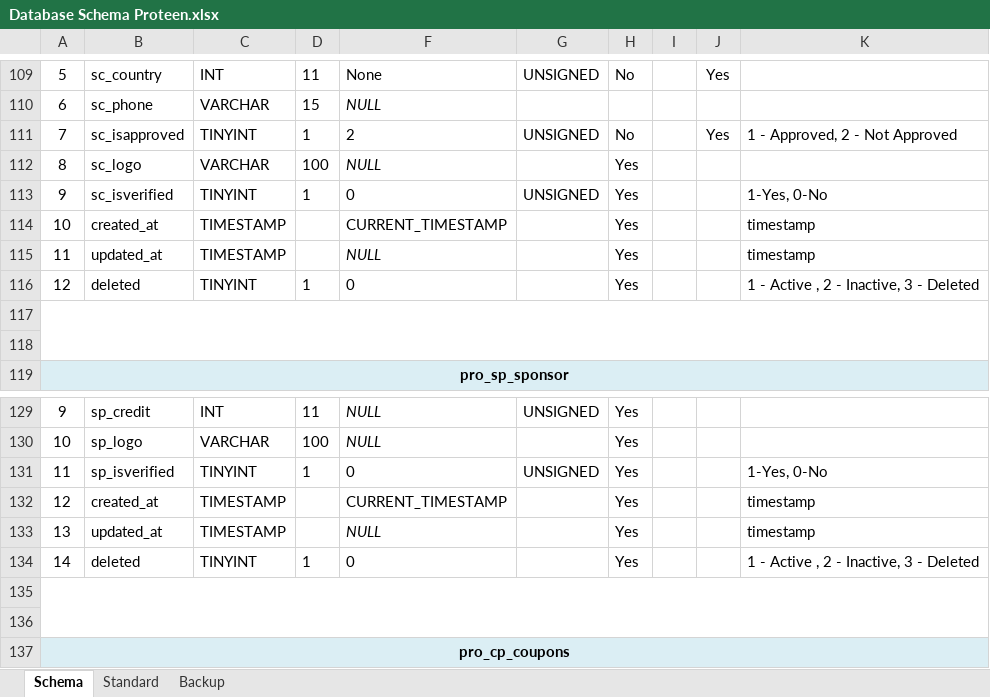
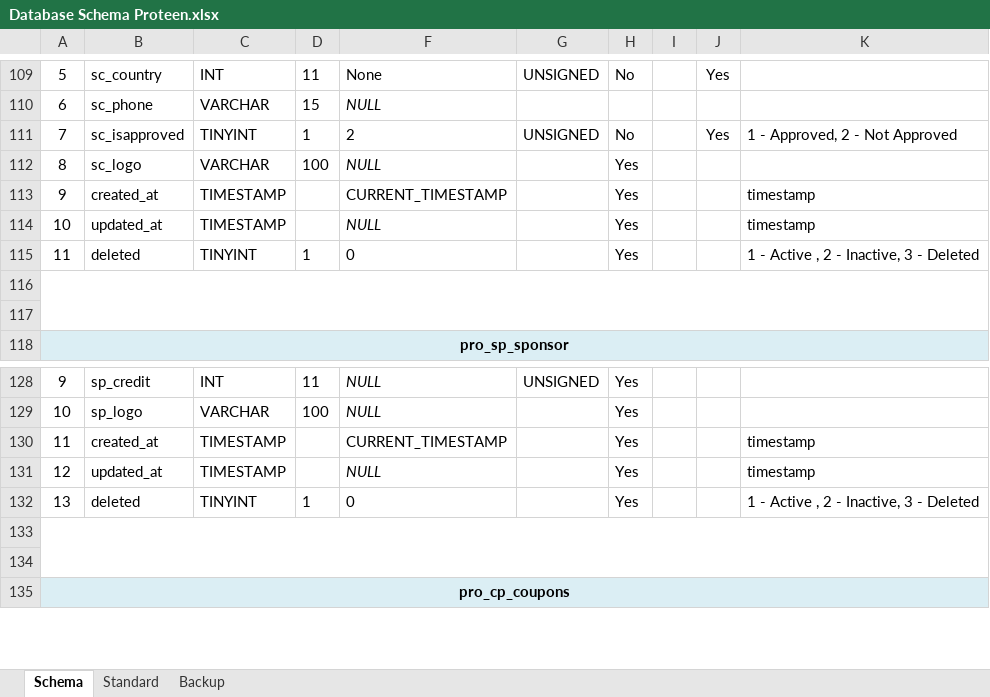
Before and after one commit to inxkrutik/proteendocs, an Excel workbook: Database Schema Proteen.xlsx, sheet Schema, drawn as a sheet; only a part is shown, gaps mark what is left out; values as stored, in another font and other column widths than the file's, no borders; removed rows and columns are numbered as before the commit, all else as after; the diff covers the shown part only; the diff names each change by its address in the sheet, - before the commit and + after, or states it on an @@ line.

```diff
--- a/Database Schema Proteen.xlsx (sheet Schema)
+++ b/Database Schema Proteen.xlsx (sheet Schema)
-row 113: 9 | sc_isverified | TINYINT | 1 | 0 | UNSIGNED | Yes |  |  | 1-Yes, 0-No
-A113: 10
+A113: 9
-A114: 11
+A114: 10
-A115: 12
+A115: 11
-row 131: 11 | sp_isverified | TINYINT | 1 | 0 | UNSIGNED | Yes |  |  | 1-Yes, 0-No
-A130: 12
+A130: 11
-A131: 13
+A131: 12
-A132: 14
+A132: 13
```
Also changed, not shown: 18 added rows, 10 edited cells and merged cells elsewhere in this sheet.
